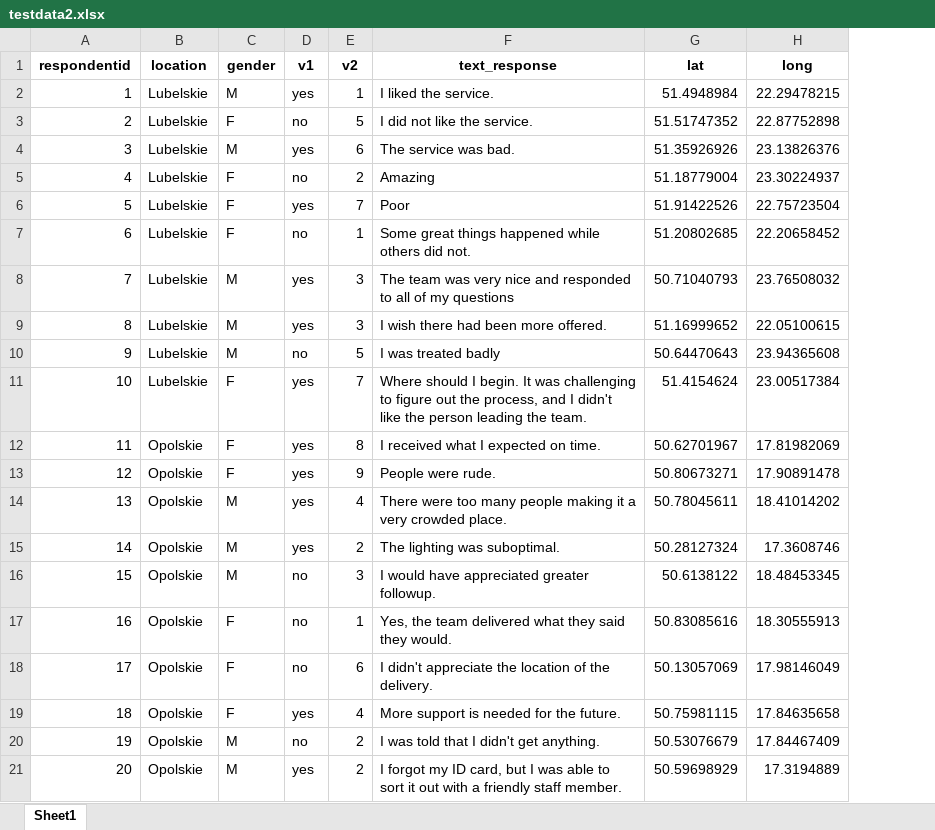
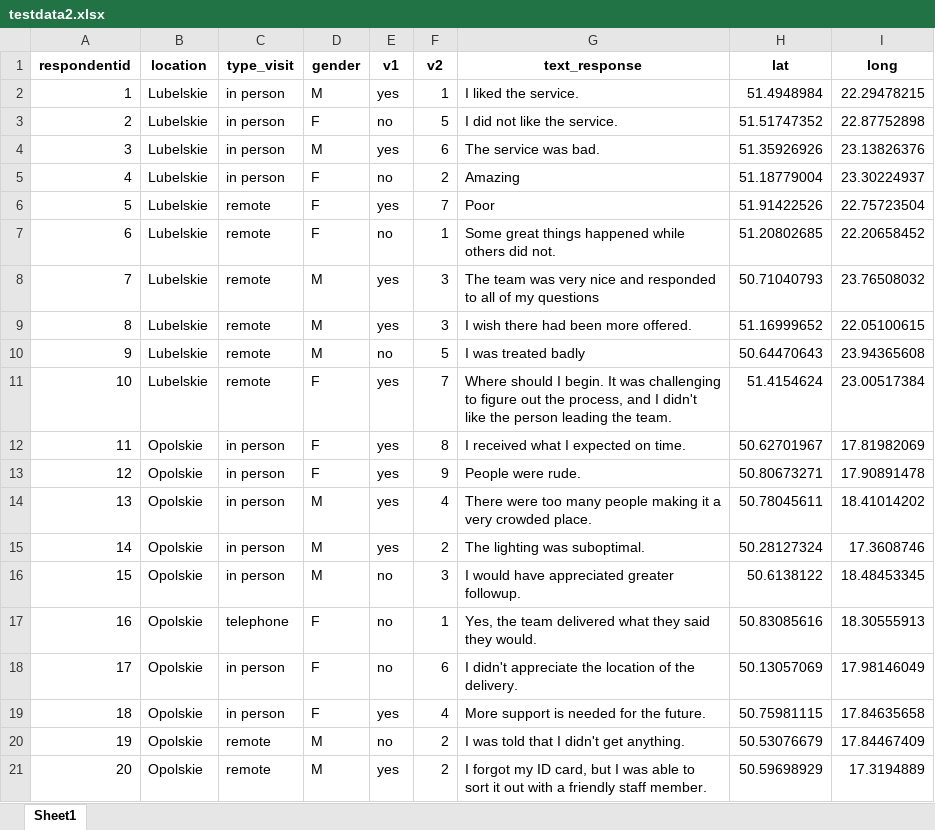
Before and after one commit to DABrianC/Shiny-sandbox, an Excel workbook: data/testdata2.xlsx, sheet Sheet1, drawn as a sheet; values as stored, in another font and other column widths than the file's, no borders; the diff names each change by its address in the sheet, - before the commit and + after, or states it on an @@ line.

```diff
--- a/data/testdata2.xlsx (sheet Sheet1)
+++ b/data/testdata2.xlsx (sheet Sheet1)
+column C (type_visit), rows 2-21: in person | in person | in person | in person | remote | remote | remote | remote | remote | remote | in person | in person | in person | in person | in person | telephone | in person | in person | remote | remote
```
Also changed, not shown: 3 other files.
